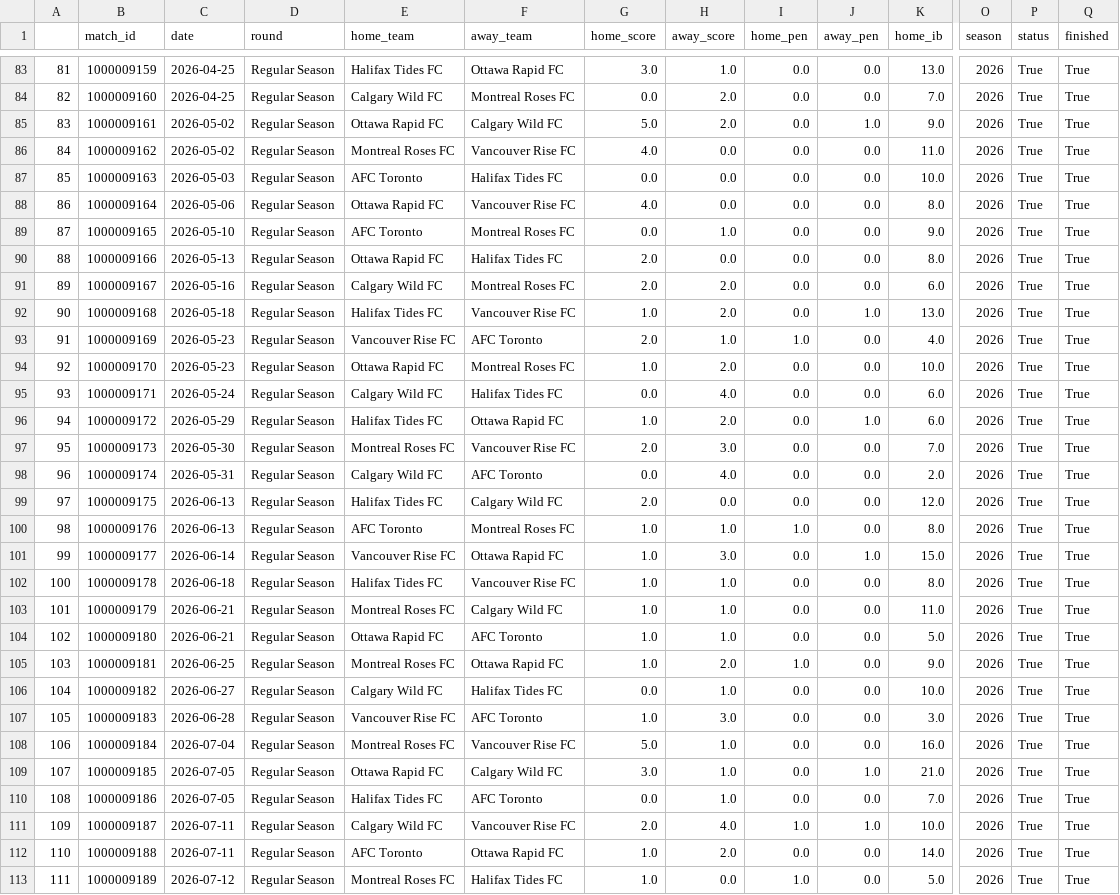
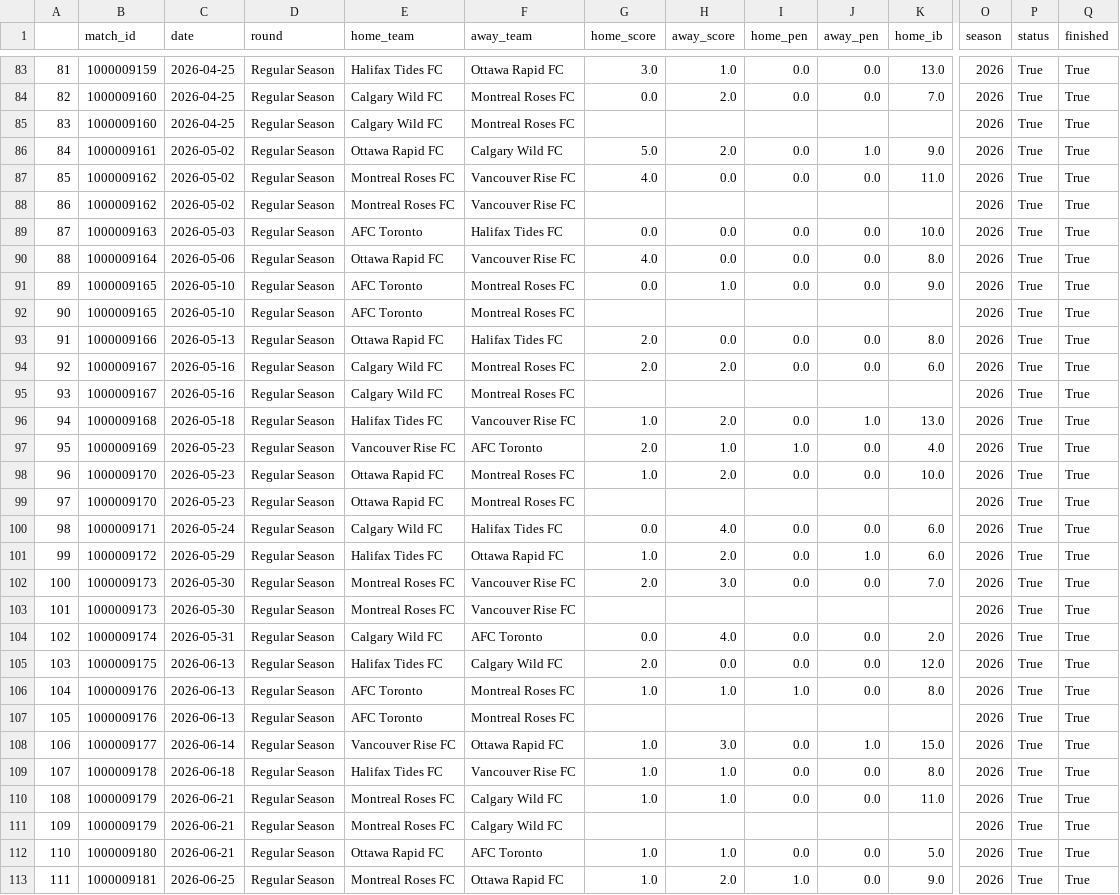
Before and after one commit to ajrb93/nsl_analytics_app, a CSV file: data/Matches.csv, drawn as a sheet; only a part is shown, gaps mark what is left out; the shorter side is filled out with more unchanged rows; addresses are those after the commit; rows hold the shown columns only; the diff covers the shown part only; the diff names each change by its address in the sheet, - before the commit and + after, or states it on an @@ line.

```diff
--- a/data/Matches.csv
+++ b/data/Matches.csv
+row 85: 83 | 1000009160 | 2026-04-25 | Regular Season | Calgary Wild FC | Montreal Roses FC |  |  |  |  |  | 2026 | True | True
@@ column A renumbered from row 86 down @@
+row 88: 86 | 1000009162 | 2026-05-02 | Regular Season | Montreal Roses FC | Vancouver Rise FC |  |  |  |  |  | 2026 | True | True
+row 92: 90 | 1000009165 | 2026-05-10 | Regular Season | AFC Toronto | Montreal Roses FC |  |  |  |  |  | 2026 | True | True
+row 95: 93 | 1000009167 | 2026-05-16 | Regular Season | Calgary Wild FC | Montreal Roses FC |  |  |  |  |  | 2026 | True | True
+row 99: 97 | 1000009170 | 2026-05-23 | Regular Season | Ottawa Rapid FC | Montreal Roses FC |  |  |  |  |  | 2026 | True | True
+row 103: 101 | 1000009173 | 2026-05-30 | Regular Season | Montreal Roses FC | Vancouver Rise FC |  |  |  |  |  | 2026 | True | True
+row 107: 105 | 1000009176 | 2026-06-13 | Regular Season | AFC Toronto | Montreal Roses FC |  |  |  |  |  | 2026 | True | True
+row 111: 109 | 1000009179 | 2026-06-21 | Regular Season | Montreal Roses FC | Calgary Wild FC |  |  |  |  |  | 2026 | True | True
```
Also changed, not shown: 9 added rows elsewhere in this file, 6 other files.
